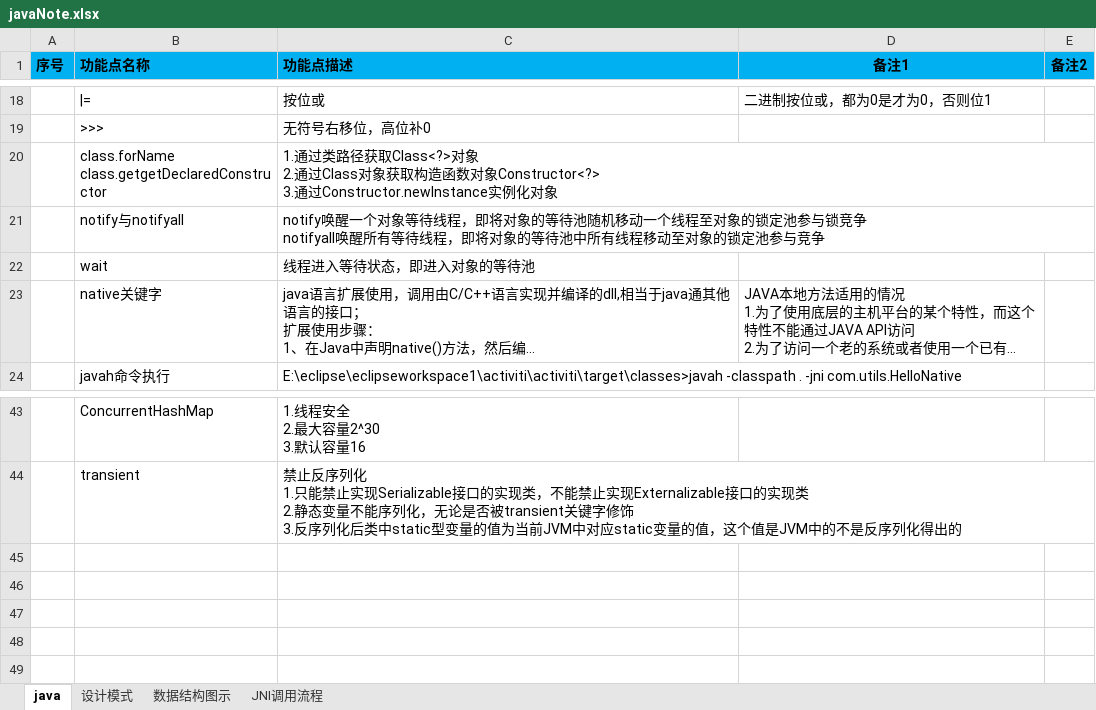
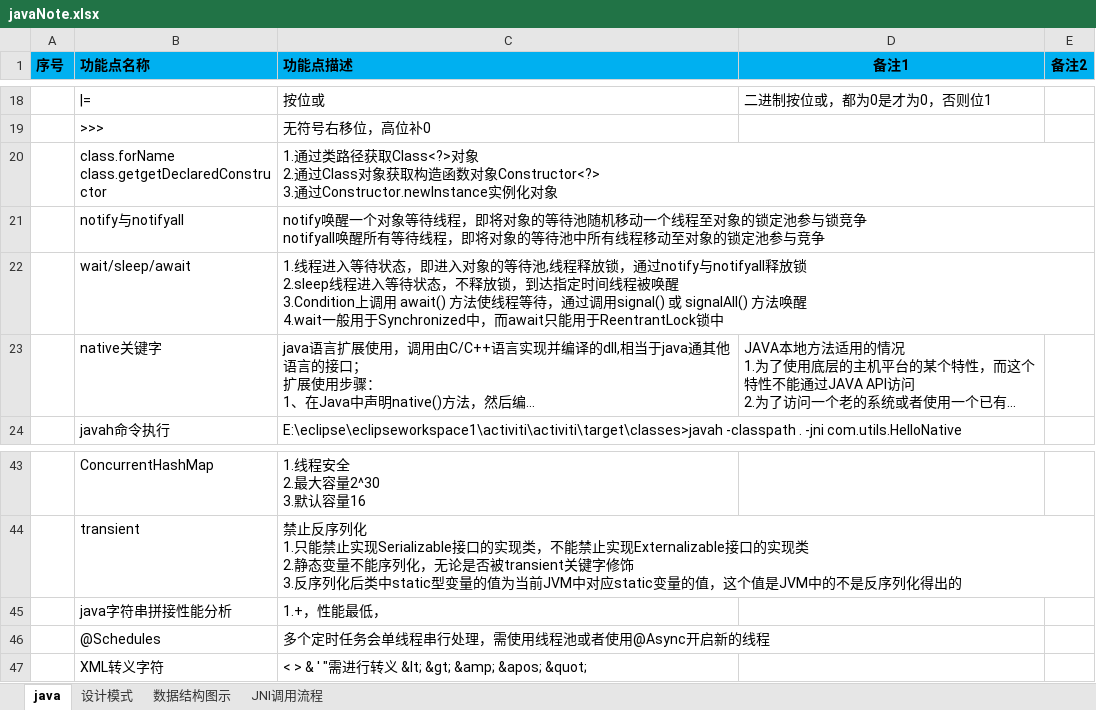
Before and after one commit to shangpengyang/technical-information, an Excel workbook: java/javaNote.xlsx, sheet java, drawn as a sheet; only a part is shown, gaps mark what is left out; long unchanged cells end in …; values as stored, in another font and other column widths than the file's, no borders; removed rows and columns are numbered as before the commit, all else as after; ↵ is a line break in a cell; the diff names each change by its address in the sheet, - before the commit and + after, or states it on an @@ line.

```diff
--- a/java/javaNote.xlsx (sheet java)
+++ b/java/javaNote.xlsx (sheet java)
-row 22:  | wait | 线程进入等待状态，即进入对象的等待池
+row 22:  | wait/sleep/await | 1.线程进入等待状态，即进入对象的等待池,线程释放锁，通过notify与notifyall释放锁 ↵ 2.sleep线程进入等待状态，不释放锁，到达指定时间线程被唤醒 ↵ 3.Condition上调用 await() 方法使线程等待，通过调用signal() 或 signalAll() 方法唤醒 ↵ 4.wait一般用于Synchronized中，而await只能用于ReentrantLock锁中
+row 45:  | java字符串拼接性能分析 | 1.+，性能最低，
+row 46:  | @Schedules | 多个定时任务会单线程串行处理，需使用线程池或者使用@Async开启新的线程
+row 47:  | XML转义字符 | < > & ' "需进行转义 &lt; &gt; &amp; &apos; &quot;
```
Also changed, not shown: mysql/mysqlnote.xlsx, oracle/oracleNote.xlsx, 5 other files.
